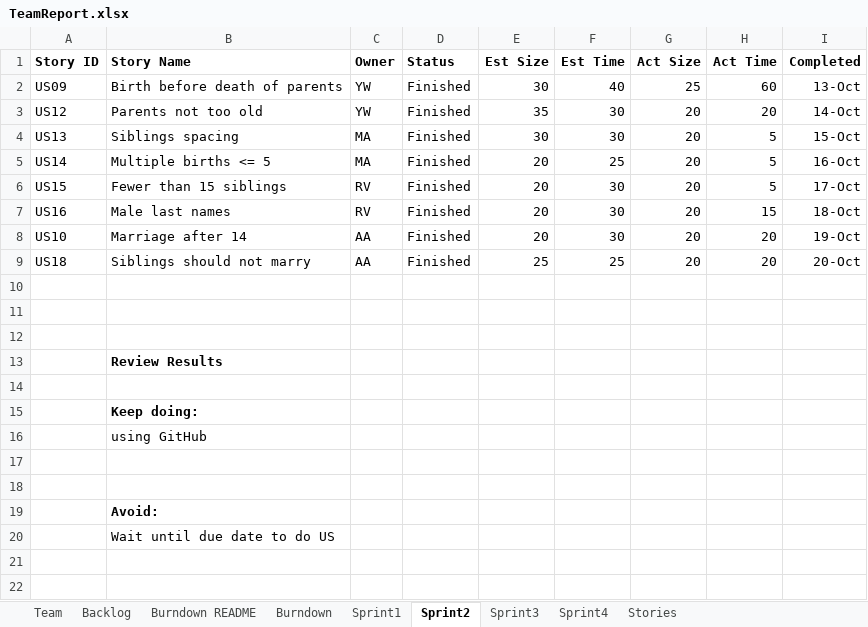
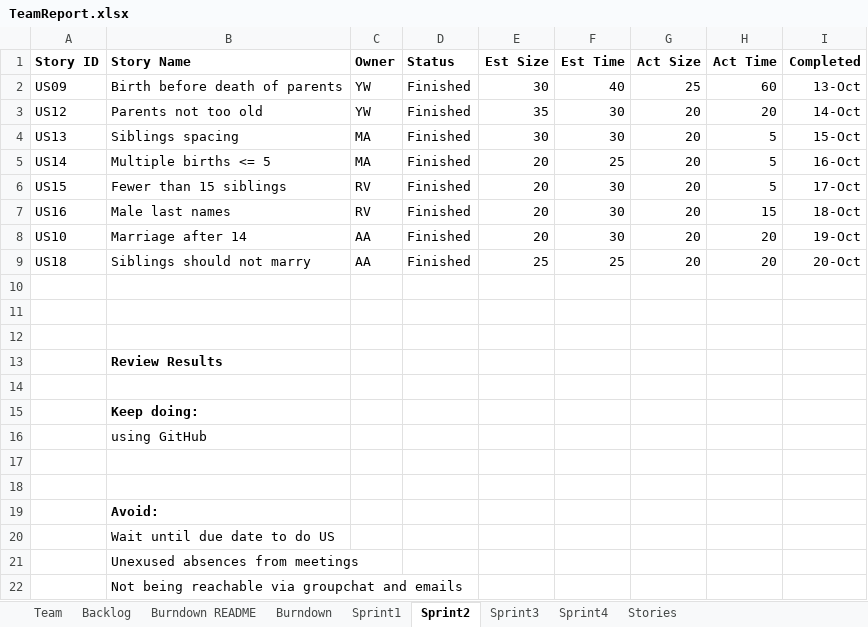
Before and after one commit to ywCN/SSW533Project, an Excel workbook: TeamReport.xlsx, sheet Sprint2, drawn as a sheet; values as stored, in another font and other column widths than the file's, no borders; the diff names each change by its address in the sheet, - before the commit and + after, or states it on an @@ line.

Commit message:
Updated Team Report
Mostly just checking it~

```diff
--- a/TeamReport.xlsx (sheet Sprint2)
+++ b/TeamReport.xlsx (sheet Sprint2)
+row 21:  | Unexused absences from meetings
+row 22:  | Not being reachable via groupchat and emails
```
